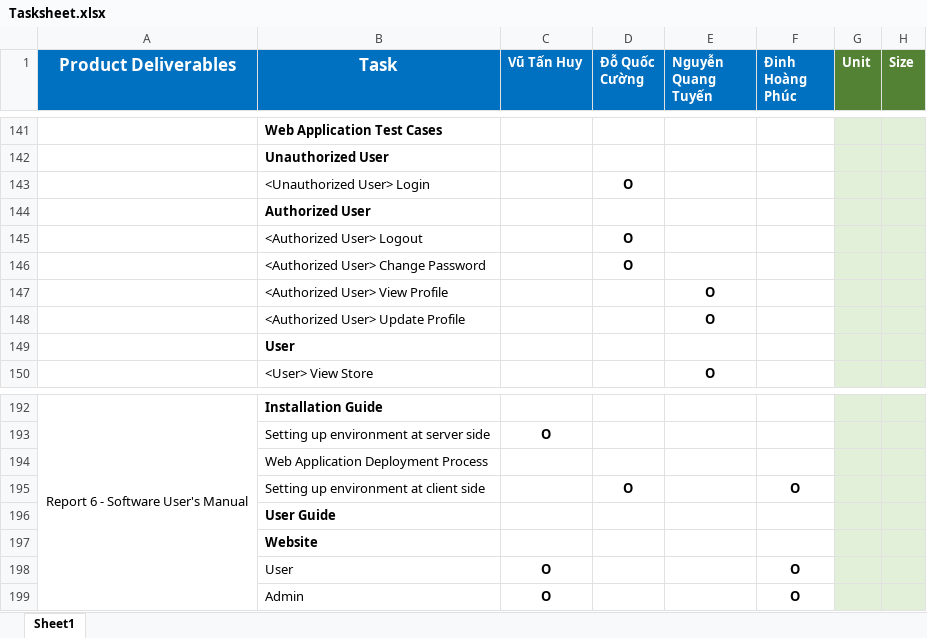
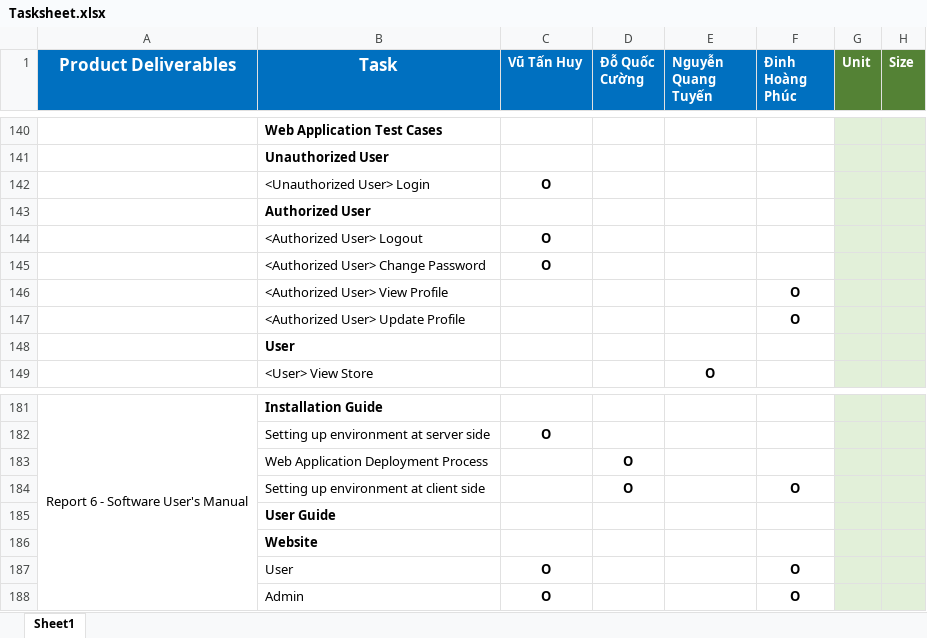
Before and after one commit to Beelmizu/CHS-HEATMAP-CAPSTONE, an Excel workbook: Document/Tasksheet.xlsx, sheet Sheet1, drawn as a sheet; only a part is shown, gaps mark what is left out; values as stored, in another font and other column widths than the file's, no borders; removed rows and columns are numbered as before the commit, all else as after; the diff covers the shown part only; the diff names each change by its address in the sheet, - before the commit and + after, or states it on an @@ line.

```diff
--- a/Document/Tasksheet.xlsx (sheet Sheet1)
+++ b/Document/Tasksheet.xlsx (sheet Sheet1)
-row 143:  | <Unauthorized User> Login |  | O
+row 142:  | <Unauthorized User> Login | O
-row 145:  | <Authorized User> Logout |  | O
-row 146:  | <Authorized User> Change Password |  | O
-row 147:  | <Authorized User> View Profile |  |  | O
-row 148:  | <Authorized User> Update Profile |  |  | O
+row 144:  | <Authorized User> Logout | O
+row 145:  | <Authorized User> Change Password | O
+row 146:  | <Authorized User> View Profile |  |  |  | O
+row 147:  | <Authorized User> Update Profile |  |  |  | O
-D183 (Đỗ Quốc Cường): (empty)
+D183 (Đỗ Quốc Cường): O
```
Also changed, not shown: 4 added rows, 15 removed rows, 2 edited cells and merged cells elsewhere in this sheet, 7 other files.
